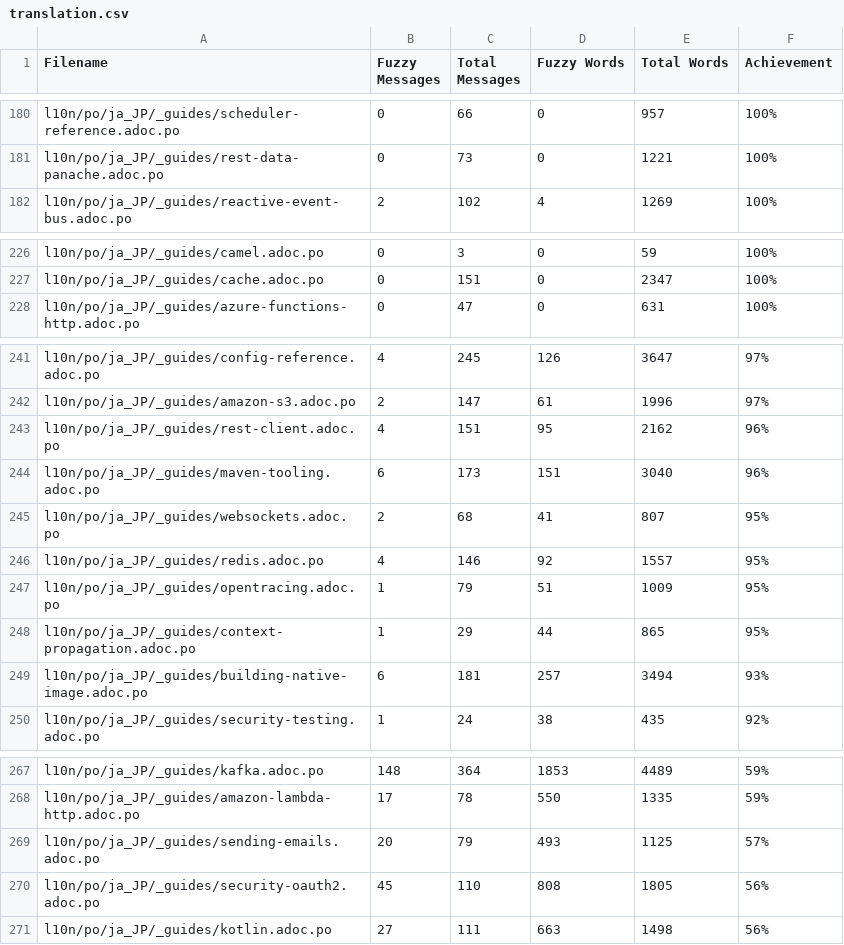
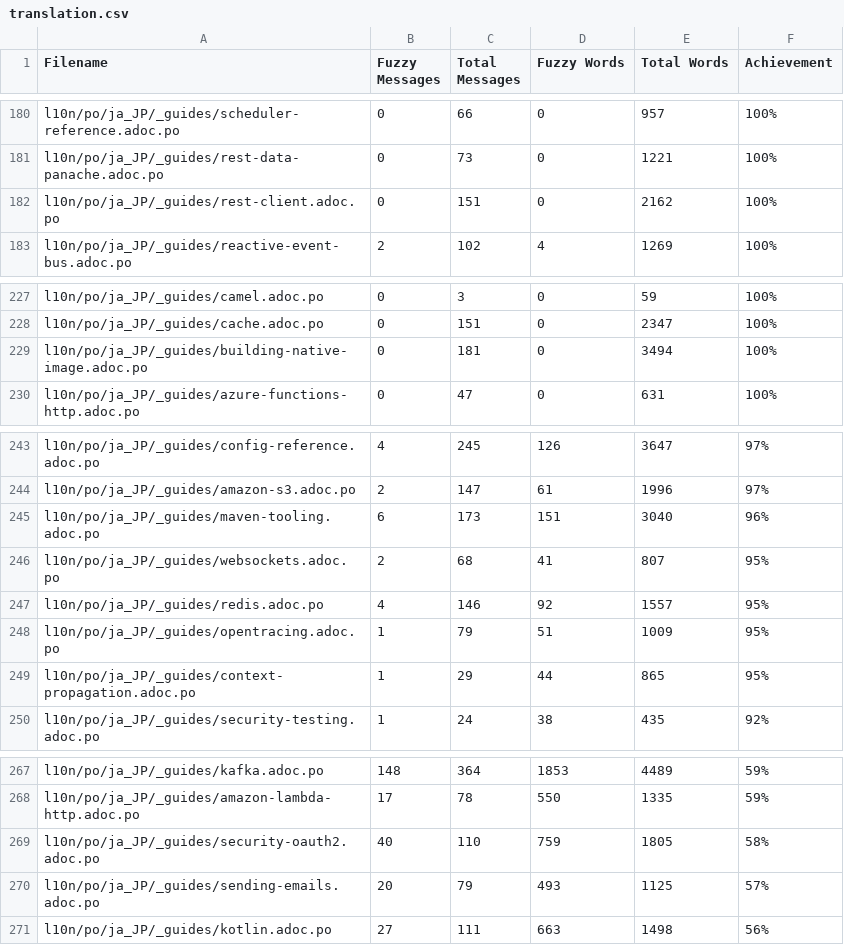
Before and after one commit to quarkusio/ja.quarkus.io, a CSV file: l10n/stats/translation.csv, drawn as a sheet; only a part is shown, gaps mark what is left out; removed rows and columns are numbered as before the commit, all else as after; the diff covers the shown part only; the diff names each change by its address in the sheet, - before the commit and + after, or states it on an @@ line.

Commit message:
Update translation stats

```diff
--- a/l10n/stats/translation.csv
+++ b/l10n/stats/translation.csv
+row 182: l10n/po/ja_JP/_guides/rest-client.adoc.po | 0 | 151 | 0 | 2162 | 100%
+row 229: l10n/po/ja_JP/_guides/building-native-image.adoc.po | 0 | 181 | 0 | 3494 | 100%
-row 243: l10n/po/ja_JP/_guides/rest-client.adoc.po | 4 | 151 | 95 | 2162 | 96%
-row 249: l10n/po/ja_JP/_guides/building-native-image.adoc.po | 6 | 181 | 257 | 3494 | 93%
+row 269: l10n/po/ja_JP/_guides/security-oauth2.adoc.po | 40 | 110 | 759 | 1805 | 58%
-row 270: l10n/po/ja_JP/_guides/security-oauth2.adoc.po | 45 | 110 | 808 | 1805 | 56%
```
Also changed, not shown: 1 added row and 1 removed row elsewhere in this file.
